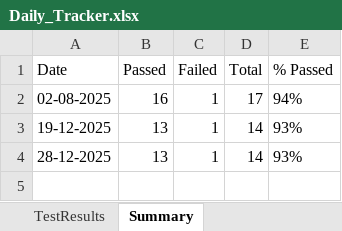
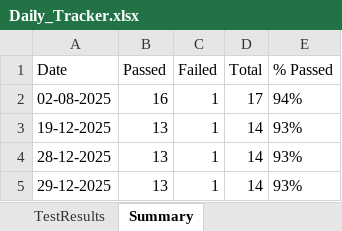
Before and after one commit to SourceCode-code/Cypress_Sauce_Demo, an Excel workbook: Daily_Tracker.xlsx, sheet Summary, drawn as a sheet; values as stored, in another font and other column widths than the file's, no borders; the diff names each change by its address in the sheet, - before the commit and + after, or states it on an @@ line.

```diff
--- a/Daily_Tracker.xlsx (sheet Summary)
+++ b/Daily_Tracker.xlsx (sheet Summary)
+row 5: 29-12-2025 | 13 | 1 | 14 | 93%
```
Also changed, not shown: sheet TestResults, 44 other files.
